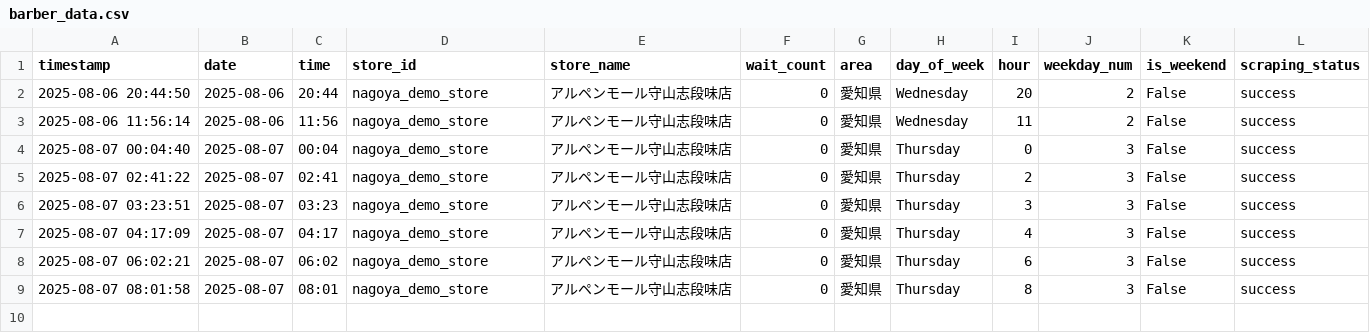
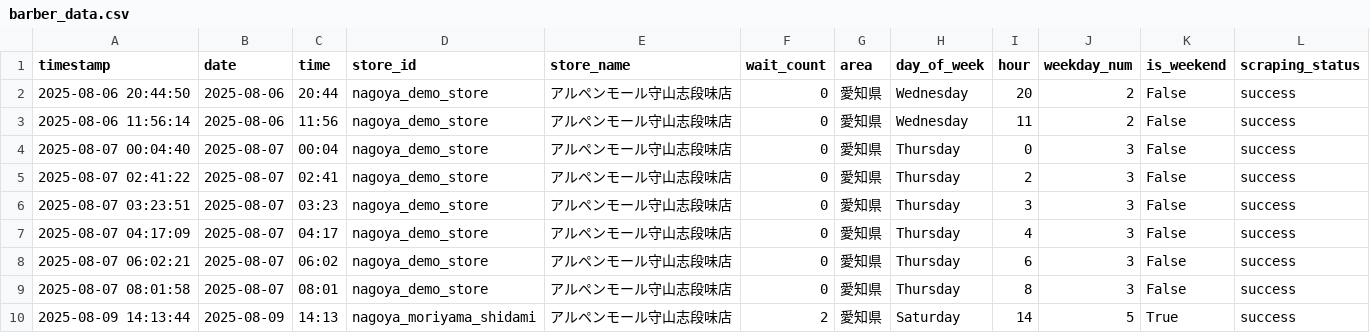
Before and after one commit to sda134/BarberTimeMatch, a CSV file: data/raw/barber_data.csv, drawn as a sheet; the diff names each change by its address in the sheet, - before the commit and + after, or states it on an @@ line.

```diff
--- a/data/raw/barber_data.csv
+++ b/data/raw/barber_data.csv
+row 10: 2025-08-09 14:13:44 | 2025-08-09 | 14:13 | nagoya_moriyama_shidami | アルペンモール守山志段味店 | 2 | 愛知県 | Saturday | 14 | 5 | True | success
```
Also changed, not shown: data/raw/barber_data_backup.csv, 4 other files.
